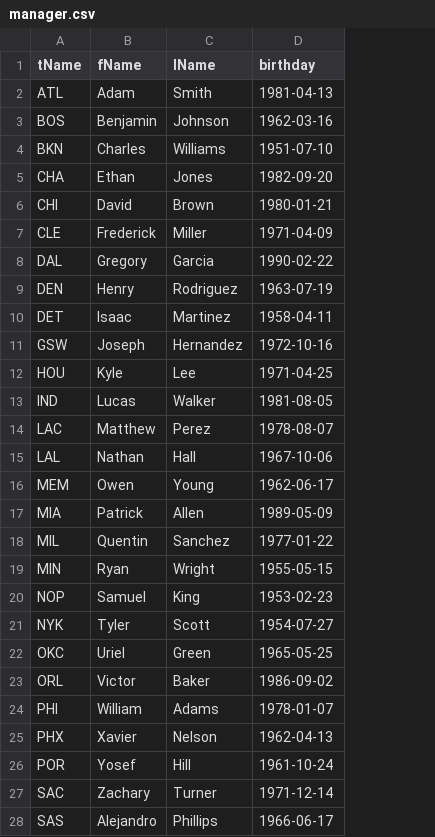
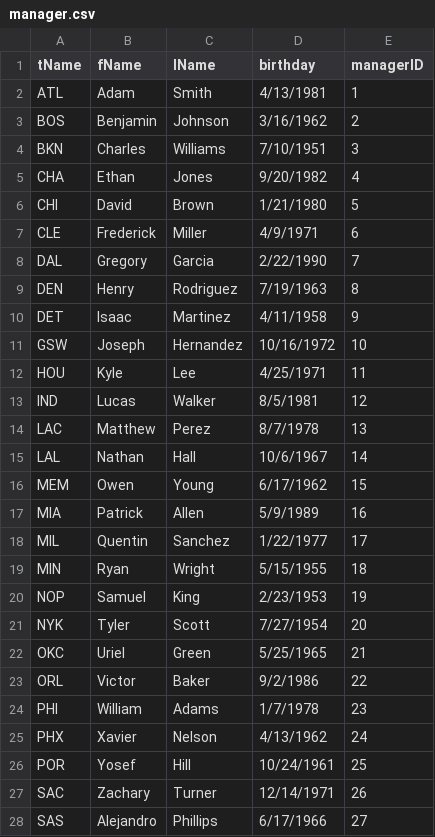
Before and after one commit to SamB133/BasketballDatabase, a CSV file: data/manager.csv, drawn as a sheet; only a part is shown; the diff covers the shown part only; the diff names each change by its address in the sheet, - before the commit and + after, or states it on an @@ line.

Commit message:
add managerID in csv and create.sql

```diff
--- a/data/manager.csv
+++ b/data/manager.csv
+column E (managerID), rows 2-28: 1 | 2 | 3 | 4 | 5 | 6 | 7 | 8 | 9 | 10 | 11 | 12 | 13 | 14 | 15 | 16 | 17 | 18 | 19 | 20 | 21 | 22 | 23 | 24 | 25 | 26 | 27
-D2 (birthday): 1981-04-13
+D2 (birthday): 4/13/1981
-D3 (birthday): 1962-03-16
+D3 (birthday): 3/16/1962
-D4 (birthday): 1951-07-10
+D4 (birthday): 7/10/1951
-D5 (birthday): 1982-09-20
+D5 (birthday): 9/20/1982
-D6 (birthday): 1980-01-21
+D6 (birthday): 1/21/1980
-D7 (birthday): 1971-04-09
+D7 (birthday): 4/9/1971
-D8 (birthday): 1990-02-22
+D8 (birthday): 2/22/1990
-D9 (birthday): 1963-07-19
+D9 (birthday): 7/19/1963
-D10 (birthday): 1958-04-11
+D10 (birthday): 4/11/1958
-D11 (birthday): 1972-10-16
+D11 (birthday): 10/16/1972
-D12 (birthday): 1971-04-25
+D12 (birthday): 4/25/1971
-D13 (birthday): 1981-08-05
+D13 (birthday): 8/5/1981
-D14 (birthday): 1978-08-07
+D14 (birthday): 8/7/1978
-D15 (birthday): 1967-10-06
+D15 (birthday): 10/6/1967
-D16 (birthday): 1962-06-17
+D16 (birthday): 6/17/1962
-D17 (birthday): 1989-05-09
+D17 (birthday): 5/9/1989
-D18 (birthday): 1977-01-22
+D18 (birthday): 1/22/1977
-D19 (birthday): 1955-05-15
+D19 (birthday): 5/15/1955
-D20 (birthday): 1953-02-23
+D20 (birthday): 2/23/1953
-D21 (birthday): 1954-07-27
+D21 (birthday): 7/27/1954
-D22 (birthday): 1965-05-25
+D22 (birthday): 5/25/1965
-D23 (birthday): 1986-09-02
+D23 (birthday): 9/2/1986
-D24 (birthday): 1978-01-07
+D24 (birthday): 1/7/1978
-D25 (birthday): 1962-04-13
+D25 (birthday): 4/13/1962
-D26 (birthday): 1961-10-24
+D26 (birthday): 10/24/1961
-D27 (birthday): 1971-12-14
+D27 (birthday): 12/14/1971
-D28 (birthday): 1966-06-17
+D28 (birthday): 6/17/1966
```
Also changed, not shown: 3 edited cells elsewhere in this file, 1 other file.
